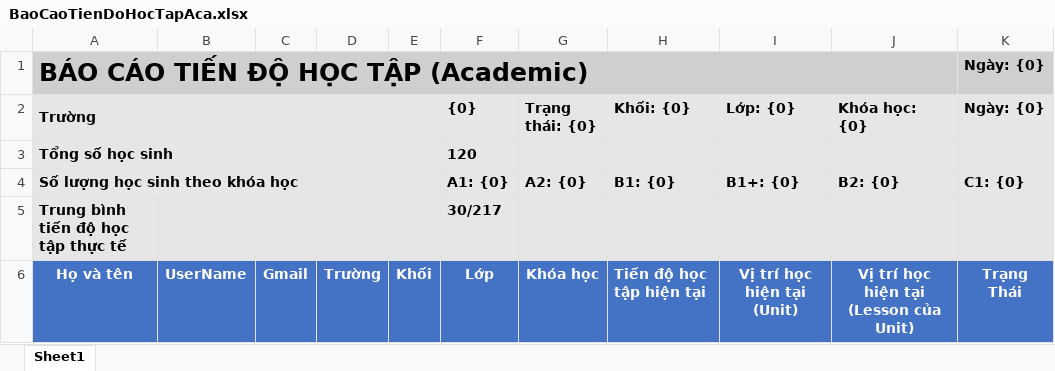
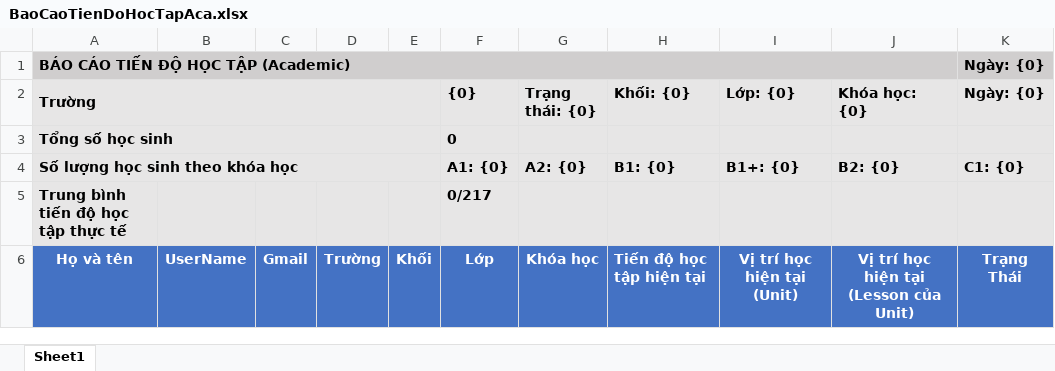
Before and after one commit to hqhai/csharp-with-agent, an Excel workbook: Services/Fsel.Course/Fsel.Course.Lms.Api/Resources/ManagerReports/BaoCaoTienDoHocTapAca.xlsx, sheet Sheet1, drawn as a sheet; values as stored, in another font and other column widths than the file's, no borders; the diff names each change by its address in the sheet, - before the commit and + after, or states it on an @@ line.

```diff
--- a/Services/Fsel.Course/Fsel.Course.Lms.Api/Resources/ManagerReports/BaoCaoTienDoHocTapAca.xlsx (sheet Sheet1)
+++ b/Services/Fsel.Course/Fsel.Course.Lms.Api/Resources/ManagerReports/BaoCaoTienDoHocTapAca.xlsx (sheet Sheet1)
@@ A1 text size: smaller @@
-F3 ({0}): 120
+F3 ({0}): 0
-F5 ({0}): 30/217
+F5 ({0}): 0/217
```
Also changed, not shown: Services/Fsel.Course/Fsel.Course.Lms.Api/Resources/ManagerReports/BaoCaoPlacmentTest.xlsx, Services/Fsel.Course/Fsel.Course.Lms.Api/Resources/ManagerReports/BaoCaoTienDoHocTapIELTS.xlsx, 32 other files.
